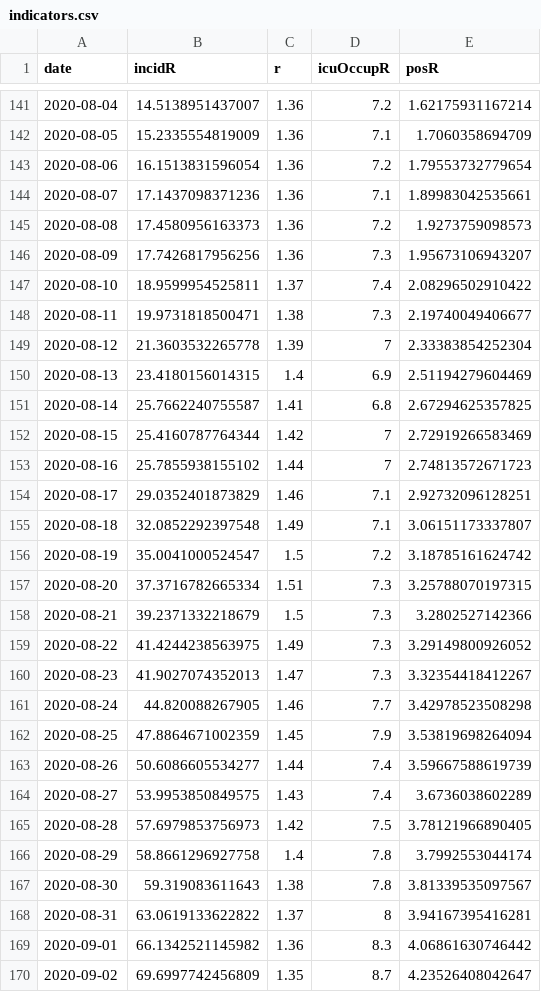
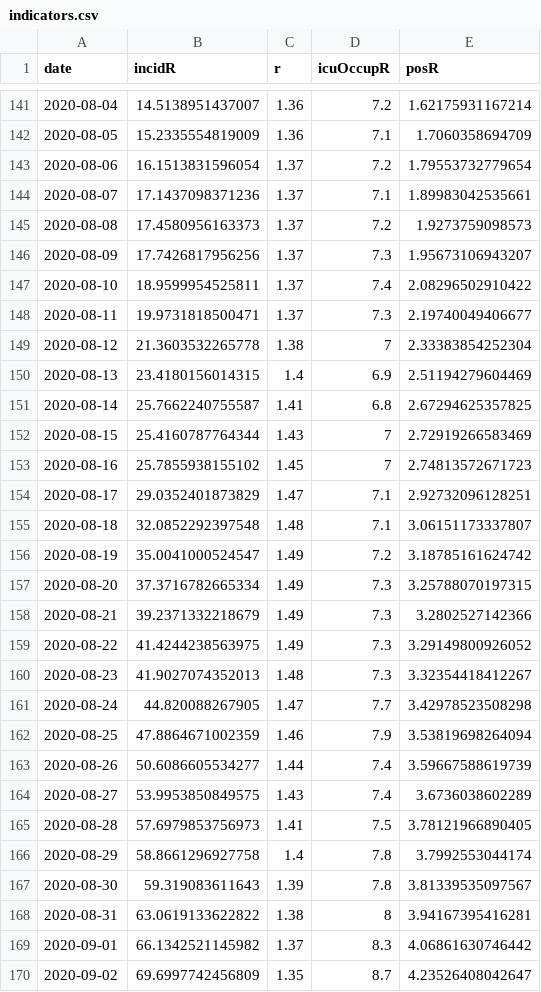
Before and after one commit to MisterFISHUP/covid-19-in-france, a CSV file: src/data/official-data/indicators.csv, drawn as a sheet; only a part is shown, gaps mark what is left out; the diff covers the shown part only.

```diff
--- a/src/data/official-data/indicators.csv
+++ b/src/data/official-data/indicators.csv
@@ -142,29 +142,29 @@ date,incidR,r,icuOccupR,posR
 2020-08-05,15.2335554819009,1.36,7.1,1.7060358694709
-2020-08-06,16.1513831596054,1.36,7.2,1.79553732779654
-2020-08-07,17.1437098371236,1.36,7.1,1.89983042535661
-2020-08-08,17.4580956163373,1.36,7.2,1.9273759098573
-2020-08-09,17.7426817956256,1.36,7.3,1.95673106943207
+2020-08-06,16.1513831596054,1.37,7.2,1.79553732779654
+2020-08-07,17.1437098371236,1.37,7.1,1.89983042535661
+2020-08-08,17.4580956163373,1.37,7.2,1.9273759098573
+2020-08-09,17.7426817956256,1.37,7.3,1.95673106943207
 2020-08-10,18.9599954525811,1.37,7.4,2.08296502910422
-2020-08-11,19.9731818500471,1.38,7.3,2.19740049406677
-2020-08-12,21.3603532265778,1.39,7,2.33383854252304
+2020-08-11,19.9731818500471,1.37,7.3,2.19740049406677
+2020-08-12,21.3603532265778,1.38,7,2.33383854252304
 2020-08-13,23.4180156014315,1.4,6.9,2.51194279604469
 2020-08-14,25.7662240755587,1.41,6.8,2.67294625357825
-2020-08-15,25.4160787764344,1.42,7,2.72919266583469
-2020-08-16,25.7855938155102,1.44,7,2.74813572671723
-2020-08-17,29.0352401873829,1.46,7.1,2.92732096128251
-2020-08-18,32.0852292397548,1.49,7.1,3.06151173337807
-2020-08-19,35.0041000524547,1.5,7.2,3.18785161624742
-2020-08-20,37.3716782665334,1.51,7.3,3.25788070197315
-2020-08-21,39.2371332218679,1.5,7.3,3.2802527142366
+2020-08-15,25.4160787764344,1.43,7,2.72919266583469
+2020-08-16,25.7855938155102,1.45,7,2.74813572671723
+2020-08-17,29.0352401873829,1.47,7.1,2.92732096128251
+2020-08-18,32.0852292397548,1.48,7.1,3.06151173337807
+2020-08-19,35.0041000524547,1.49,7.2,3.18785161624742
+2020-08-20,37.3716782665334,1.49,7.3,3.25788070197315
+2020-08-21,39.2371332218679,1.49,7.3,3.2802527142366
 2020-08-22,41.4244238563975,1.49,7.3,3.29149800926052
-2020-08-23,41.9027074352013,1.47,7.3,3.32354418412267
-2020-08-24,44.820088267905,1.46,7.7,3.42978523508298
-2020-08-25,47.8864671002359,1.45,7.9,3.53819698264094
+2020-08-23,41.9027074352013,1.48,7.3,3.32354418412267
+2020-08-24,44.820088267905,1.47,7.7,3.42978523508298
+2020-08-25,47.8864671002359,1.46,7.9,3.53819698264094
 2020-08-26,50.6086605534277,1.44,7.4,3.59667588619739
 2020-08-27,53.9953850849575,1.43,7.4,3.6736038602289
-2020-08-28,57.6979853756973,1.42,7.5,3.78121966890405
+2020-08-28,57.6979853756973,1.41,7.5,3.78121966890405
 2020-08-29,58.8661296927758,1.4,7.8,3.7992553044174
-2020-08-30,59.319083611643,1.38,7.8,3.81339535097567
-2020-08-31,63.0619133622822,1.37,8,3.94167395416281
-2020-09-01,66.1342521145982,1.36,8.3,4.06861630746442
+2020-08-30,59.319083611643,1.39,7.8,3.81339535097567
+2020-08-31,63.0619133622822,1.38,8,3.94167395416281
+2020-09-01,66.1342521145982,1.37,8.3,4.06861630746442
 2020-09-02,69.6997742456809,1.35,8.7,4.23526408042647
```
Also changed, not shown: 150 edited cells elsewhere in this file, src/data/official-data/spf.csv, src/data/official-data/vac.csv, 16 other files.
